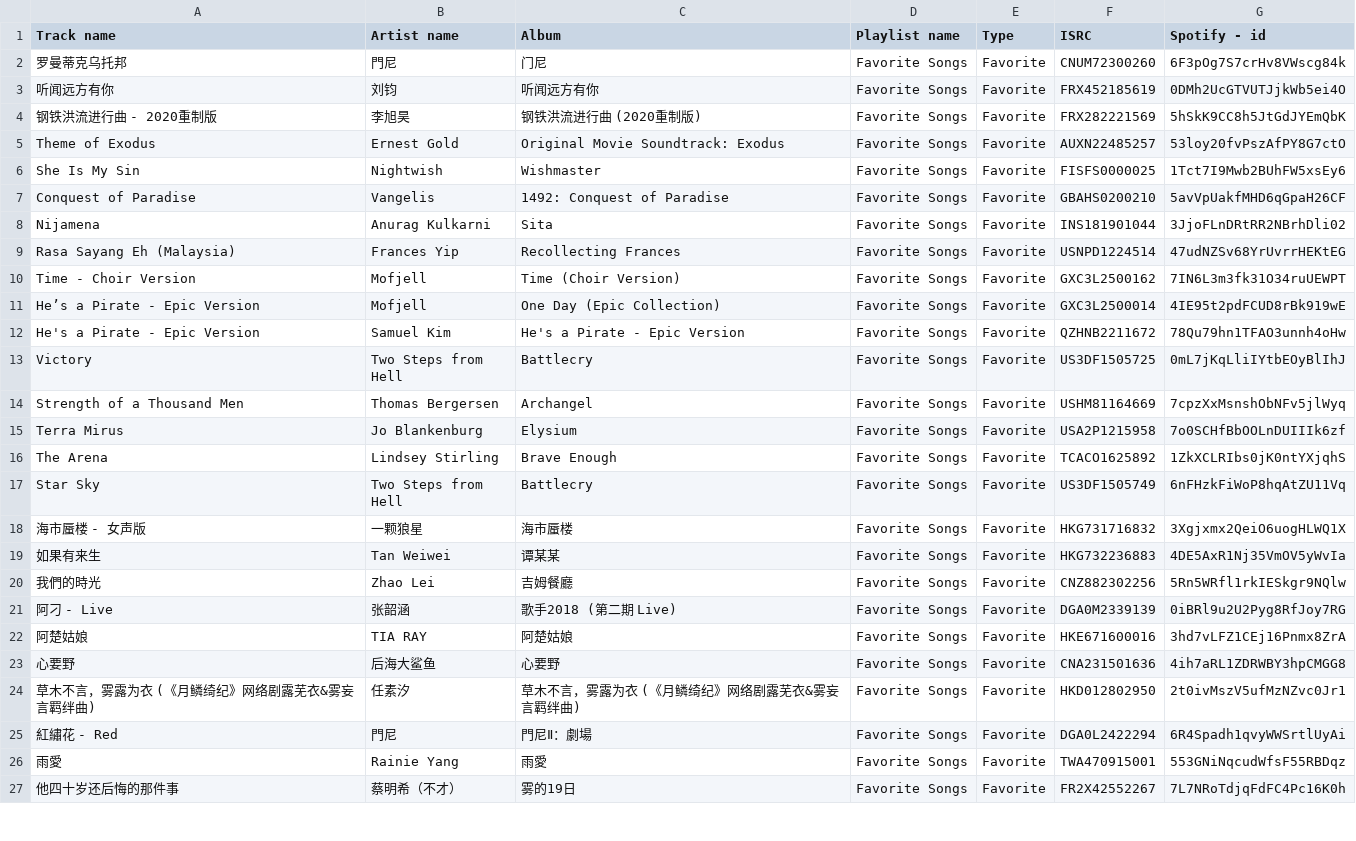
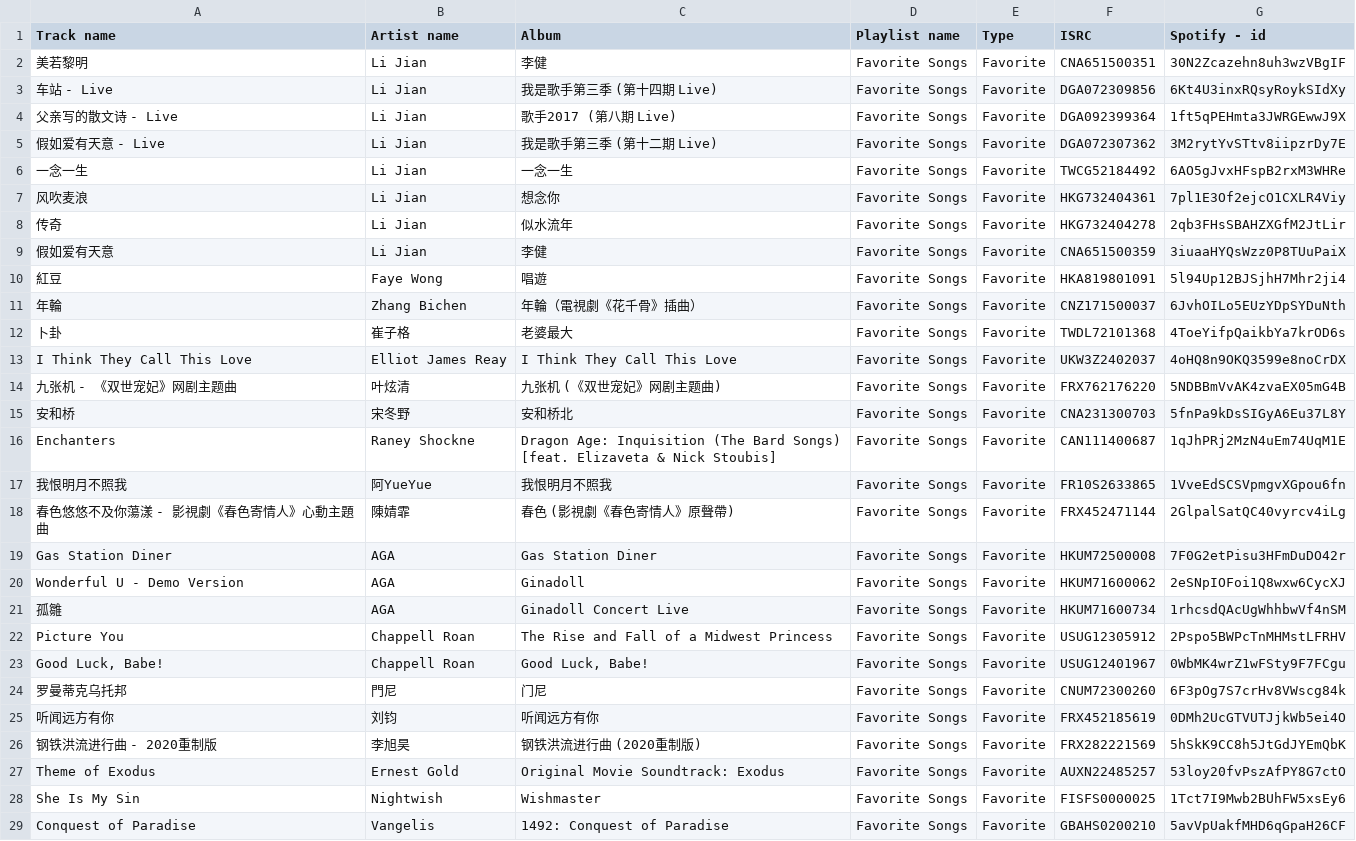
Before and after one commit to Arxoto/daily_diary, a CSV file: music/all.csv, drawn as a sheet; only a part is shown; the shorter side is filled out with more unchanged rows; the diff names each change by its address in the sheet, - before the commit and + after, or states it on an @@ line.

Commit message:
update music list

```diff
--- a/music/all.csv
+++ b/music/all.csv
+row 2: 美若黎明 | Li Jian | 李健 | Favorite Songs | Favorite | CNA651500351 | 30N2Zcazehn8uh3wzVBgIF
+row 3: 车站 - Live | Li Jian | 我是歌手第三季 (第十四期 Live) | Favorite Songs | Favorite | DGA072309856 | 6Kt4U3inxRQsyRoykSIdXy
+row 4: 父亲写的散文诗 - Live | Li Jian | 歌手2017 (第八期 Live) | Favorite Songs | Favorite | DGA092399364 | 1ft5qPEHmta3JWRGEwwJ9X
+row 5: 假如爱有天意 - Live | Li Jian | 我是歌手第三季 (第十二期 Live) | Favorite Songs | Favorite | DGA072307362 | 3M2rytYvSTtv8iipzrDy7E
+row 6: 一念一生 | Li Jian | 一念一生 | Favorite Songs | Favorite | TWCG52184492 | 6AO5gJvxHFspB2rxM3WHRe
+row 7: 风吹麦浪 | Li Jian | 想念你 | Favorite Songs | Favorite | HKG732404361 | 7pl1E3Of2ejcO1CXLR4Viy
+row 8: 传奇 | Li Jian | 似水流年 | Favorite Songs | Favorite | HKG732404278 | 2qb3FHsSBAHZXGfM2JtLir
+row 9: 假如爱有天意 | Li Jian | 李健 | Favorite Songs | Favorite | CNA651500359 | 3iuaaHYQsWzz0P8TUuPaiX
+row 10: 紅豆 | Faye Wong | 唱遊 | Favorite Songs | Favorite | HKA819801091 | 5l94Up12BJSjhH7Mhr2ji4
+row 11: 年輪 | Zhang Bichen | 年輪（電視劇《花千骨》插曲） | Favorite Songs | Favorite | CNZ171500037 | 6JvhOILo5EUzYDpSYDuNth
+row 12: 卜卦 | 崔子格 | 老婆最大 | Favorite Songs | Favorite | TWDL72101368 | 4ToeYifpQaikbYa7krOD6s
+row 13: I Think They Call This Love | Elliot James Reay | I Think They Call This Love | Favorite Songs | Favorite | UKW3Z2402037 | 4oHQ8n9OKQ3599e8noCrDX
+row 14: 九张机 - 《双世宠妃》网剧主题曲 | 叶炫清 | 九张机 (《双世宠妃》网剧主题曲) | Favorite Songs | Favorite | FRX762176220 | 5NDBBmVvAK4zvaEX05mG4B
+row 15: 安和桥 | 宋冬野 | 安和桥北 | Favorite Songs | Favorite | CNA231300703 | 5fnPa9kDsSIGyA6Eu37L8Y
+row 16: Enchanters | Raney Shockne | Dragon Age: Inquisition (The Bard Songs) [feat. Elizaveta & Nick Stoubis] | Favorite Songs | Favorite | CAN111400687 | 1qJhPRj2MzN4uEm74UqM1E
+row 17: 我恨明月不照我 | 阿YueYue | 我恨明月不照我 | Favorite Songs | Favorite | FR10S2633865 | 1VveEdSCSVpmgvXGpou6fn
+row 18: 春色悠悠不及你蕩漾 - 影視劇《春色寄情人》心動主題曲 | 陳婧霏 | 春色 (影視劇《春色寄情人》原聲帶) | Favorite Songs | Favorite | FRX452471144 | 2GlpalSatQC40vyrcv4iLg
+row 19: Gas Station Diner | AGA | Gas Station Diner | Favorite Songs | Favorite | HKUM72500008 | 7F0G2etPisu3HFmDuDO42r
+row 20: Wonderful U - Demo Version | AGA | Ginadoll | Favorite Songs | Favorite | HKUM71600062 | 2eSNpIOFoi1Q8wxw6CycXJ
+row 21: 孤雛 | AGA | Ginadoll Concert Live | Favorite Songs | Favorite | HKUM71600734 | 1rhcsdQAcUgWhhbwVf4nSM
+row 22: Picture You | Chappell Roan | The Rise and Fall of a Midwest Princess | Favorite Songs | Favorite | USUG12305912 | 2Pspo5BWPcTnMHMstLFRHV
+row 23: Good Luck, Babe! | Chappell Roan | Good Luck, Babe! | Favorite Songs | Favorite | USUG12401967 | 0WbMK4wrZ1wFSty9F7FCgu
```
Also changed, not shown: music/ccc.csv, music/eee.csv.
